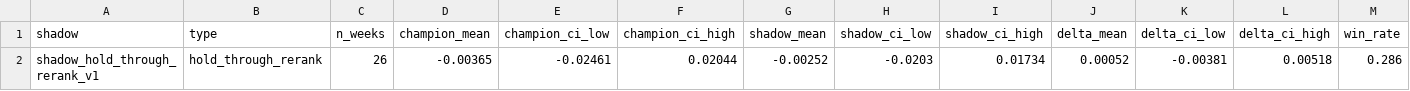
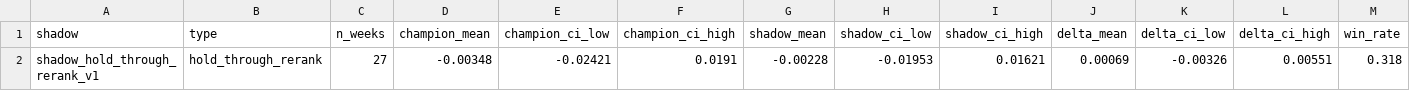
Before and after one commit to connormortoncbtx-sketch/momentum-system, a CSV file: data/shadow_summary.csv, drawn as a sheet; only a part is shown; removed rows and columns are numbered as before the commit, all else as after; rows hold the shown columns only; the diff names each change by its address in the sheet, - before the commit and + after, or states it on an @@ line.

```diff
--- a/data/shadow_summary.csv
+++ b/data/shadow_summary.csv
-row 2: shadow_hold_through_rerank_v1 | hold_through_rerank | 26 | -0.00365 | -0.02461 | 0.02044 | -0.00252 | -0.0203 | 0.01734 | 0.00052 | -0.00381 | 0.00518 | 0.286
+row 2: shadow_hold_through_rerank_v1 | hold_through_rerank | 27 | -0.00348 | -0.02421 | 0.0191 | -0.00228 | -0.01953 | 0.01621 | 0.00069 | -0.00326 | 0.00551 | 0.318
```
Also changed, not shown: data/cadence_analysis.csv, data/execution_log.csv, 7 other files.
